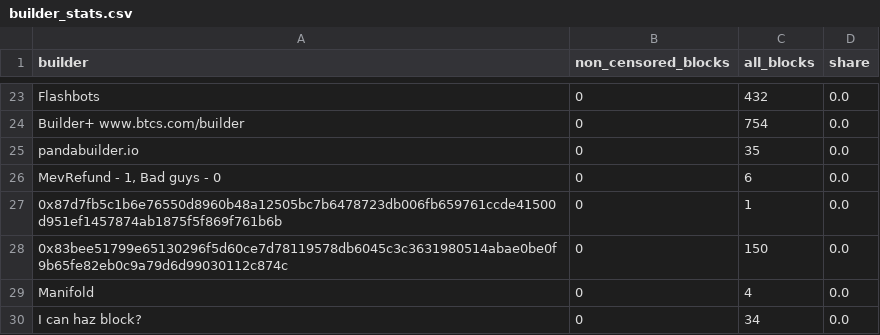
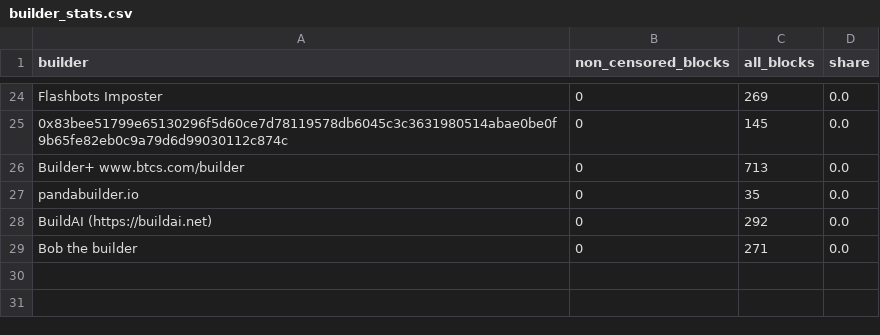
Before and after one commit to nerolation/censorship.pics, a CSV file: data/builder_stats.csv, drawn as a sheet; only a part is shown, gaps mark what is left out; removed rows and columns are numbered as before the commit, all else as after; the diff covers the shown part only; the diff names each change by its address in the sheet, - before the commit and + after, or states it on an @@ line.

```diff
--- a/data/builder_stats.csv
+++ b/data/builder_stats.csv
-A24 (builder): Flashbots
+A24 (builder): Flashbots Imposter
-C24 (all_blocks): 432
+C24 (all_blocks): 269
+row 25: 0x83bee51799e65130296f5d60ce7d78119578db6045c3c3631980514abae0be0f9b65fe82eb0c9a79d6d99030112c874c | 0 | 145 | 0.0
-C26 (all_blocks): 754
+C26 (all_blocks): 713
-A28 (builder): MevRefund - 1, Bad guys - 0
+A28 (builder): BuildAI (https://buildai.net)
-C28 (all_blocks): 6
+C28 (all_blocks): 292
-row 27: 0x87d7fb5c1b6e76550d8960b48a12505bc7b6478723db006fb659761ccde41500d951ef1457874ab1875f5f869f761b6b | 0 | 1 | 0.0
-row 28: 0x83bee51799e65130296f5d60ce7d78119578db6045c3c3631980514abae0be0f9b65fe82eb0c9a79d6d99030112c874c | 0 | 150 | 0.0
@@ row 29 moved to row 16: Manifold @@
-A29 (builder): I can haz block?
+A29 (builder): Bob the builder
-C29 (all_blocks): 34
+C29 (all_blocks): 271
```
Also changed, not shown: 5 added rows, 5 removed rows, 1 moved row and 21 edited cells elsewhere in this file, data/censorship_stats.csv, data/relay_stats.csv, 1 other file.
